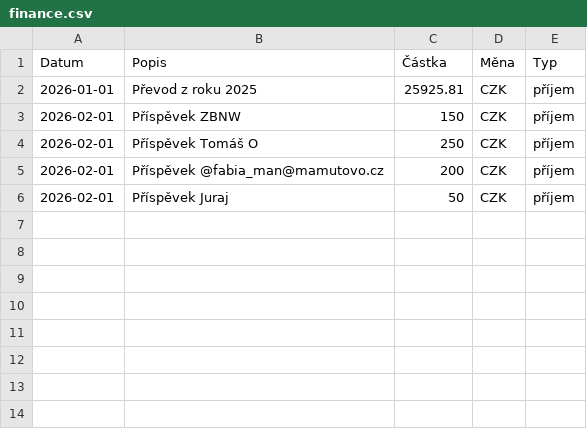
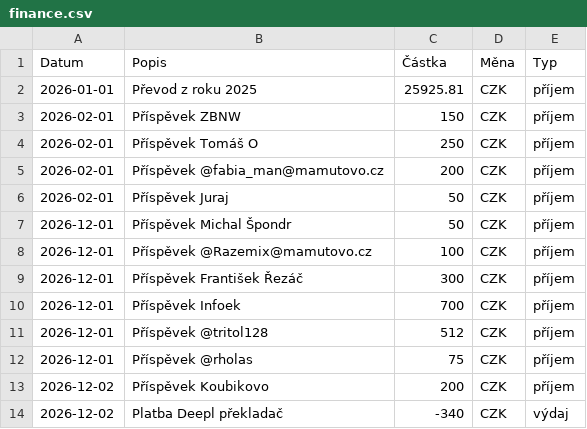
Before and after one commit to zkreml/prehlad-financi-komunity, a CSV file: finance.csv, drawn as a sheet; the diff names each change by its address in the sheet, - before the commit and + after, or states it on an @@ line.

Commit message:
Aktualizace financí

```diff
--- a/finance.csv
+++ b/finance.csv
+row 7: 2026-12-01 | Příspěvek Michal Špondr | 50 | CZK | příjem
+row 8: 2026-12-01 | Příspěvek @Razemix@mamutovo.cz | 100 | CZK | příjem
+row 9: 2026-12-01 | Příspěvek František Řezáč | 300 | CZK | příjem
+row 10: 2026-12-01 | Příspěvek Infoek | 700 | CZK | příjem
+row 11: 2026-12-01 | Příspěvek @tritol128 | 512 | CZK | příjem
+row 12: 2026-12-01 | Příspěvek @rholas | 75 | CZK | příjem
+row 13: 2026-12-02 | Příspěvek Koubikovo | 200 | CZK | příjem
+row 14: 2026-12-02 | Platba Deepl překladač | -340 | CZK | výdaj
```
